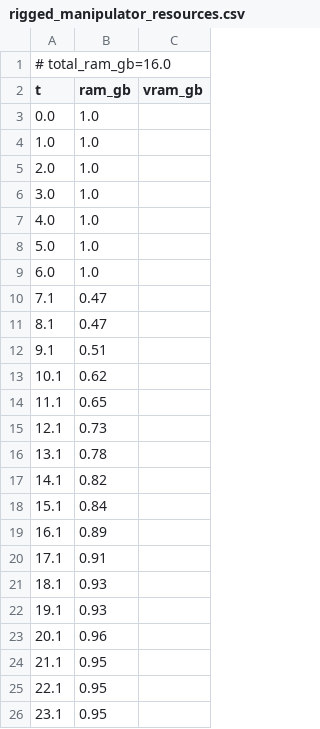
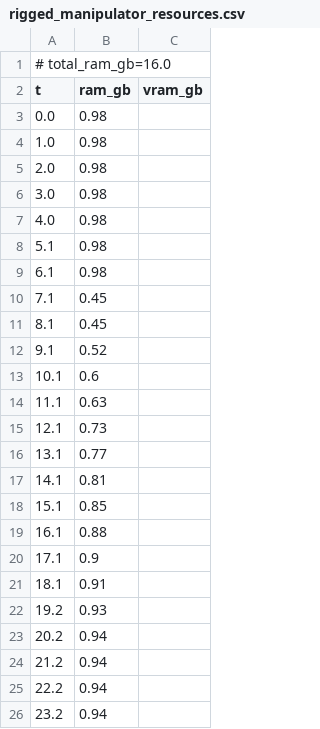
Before and after one commit to PozzettiAndrea/ComfyUI-UniRig, a CSV file: dev/windows-cpu/logs/rigged_manipulator_resources.csv, drawn as a sheet.

```diff
--- a/dev/windows-cpu/logs/rigged_manipulator_resources.csv
+++ b/dev/windows-cpu/logs/rigged_manipulator_resources.csv
@@ -2,25 +2,25 @@
 t,ram_gb,vram_gb
-0.0,1.0,
-1.0,1.0,
-2.0,1.0,
-3.0,1.0,
-4.0,1.0,
-5.0,1.0,
-6.0,1.0,
-7.1,0.47,
-8.1,0.47,
-9.1,0.51,
-10.1,0.62,
-11.1,0.65,
+0.0,0.98,
+1.0,0.98,
+2.0,0.98,
+3.0,0.98,
+4.0,0.98,
+5.1,0.98,
+6.1,0.98,
+7.1,0.45,
+8.1,0.45,
+9.1,0.52,
+10.1,0.6,
+11.1,0.63,
 12.1,0.73,
-13.1,0.78,
-14.1,0.82,
-15.1,0.84,
-16.1,0.89,
-17.1,0.91,
-18.1,0.93,
-19.1,0.93,
-20.1,0.96,
-21.1,0.95,
-22.1,0.95,
-23.1,0.95,
+13.1,0.77,
+14.1,0.81,
+15.1,0.85,
+16.1,0.88,
+17.1,0.9,
+18.1,0.91,
+19.2,0.93,
+20.2,0.94,
+21.2,0.94,
+22.2,0.94,
+23.2,0.94,
```
Also changed, not shown: dev/windows-cpu/logs/apply_animation_resources.csv, 31 other files.
